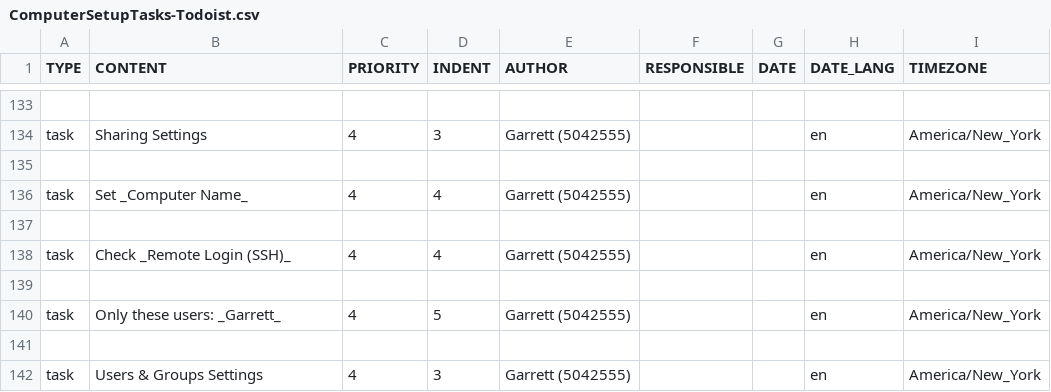
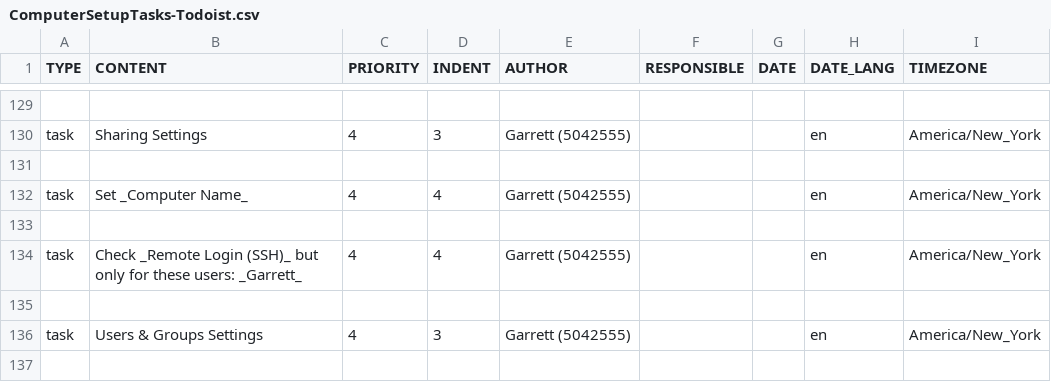
Before and after one commit to garrettheath4/dotfiles-mac, a CSV file: ComputerSetupTasks-Todoist.csv, drawn as a sheet; only a part is shown, gaps mark what is left out; the shorter side is filled out with more unchanged rows; the diff covers the shown part only.

Commit message:
Added Todoist task to show Sound in menu bar and consolidated tasks (200 task limit for projects in Todoist)

```diff
--- a/ComputerSetupTasks-Todoist.csv
+++ b/ComputerSetupTasks-Todoist.csv
@@ -137,5 +133,3 @@ task,Set _Computer Name_,4,4,Garrett (5042555),,,en,America/New_York
 ,,,,,,,,
-task,Check _Remote Login (SSH)_,4,4,Garrett (5042555),,,en,America/New_York
-,,,,,,,,
-task,Only these users: _Garrett_,4,5,Garrett (5042555),,,en,America/New_York
+task,Check _Remote Login (SSH)_ but only for these users: _Garrett_,4,4,Garrett (5042555),,,en,America/New_York
 ,,,,,,,,
```
Also changed, not shown: 14 removed rows and 4 edited cells elsewhere in this file.
